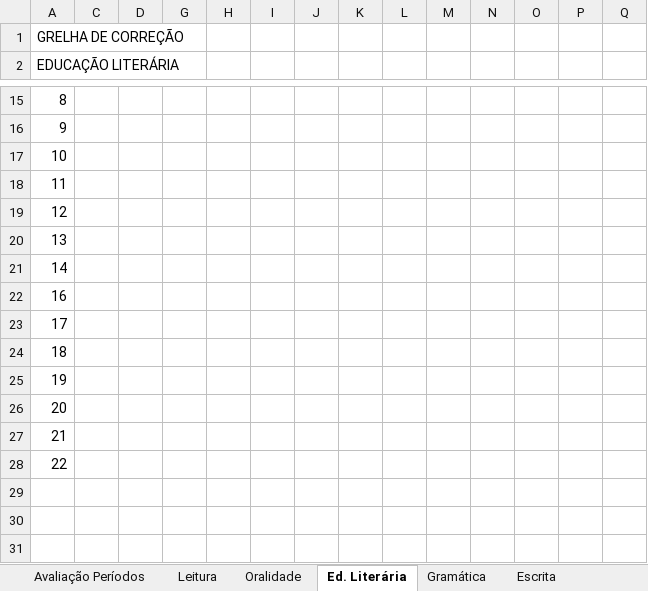
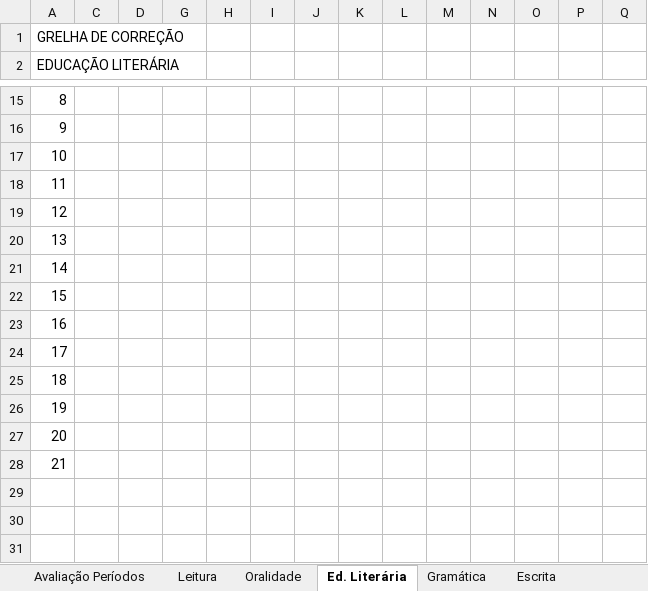
Before and after one commit to mpmendes/evaluation_charts, an Excel workbook: src/Classificações 8B.xlsm, sheet Ed. Literária, drawn as a sheet; only a part is shown, gaps mark what is left out; values as stored, in another font and other column widths than the file's, no cell formats; removed rows and columns are numbered as before the commit, all else as after; rows hold the shown columns only; the diff names each change by its address in the sheet, - before the commit and + after, or states it on an @@ line.

```diff
--- a/src/Classificações 8B.xlsm (sheet Ed. Literária)
+++ b/src/Classificações 8B.xlsm (sheet Ed. Literária)
+row 22: 15
-row 28: 22
```
Also changed, not shown: sheet Leitura, sheet Avaliação Períodos, sheet Gramática, sheet Oralidade, sheet Escrita, cell formats, formulas that keep their value.
